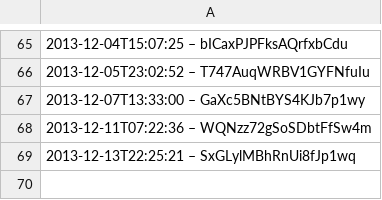
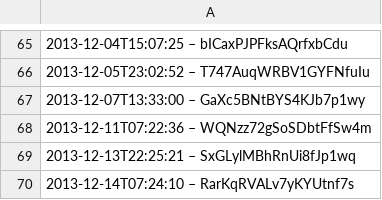
Before and after one commit to slunfuedrac/solana-trading-bot-v2, a CSV file: data.csv, drawn as a sheet; only a part is shown, gaps mark what is left out.

Commit message:
sync(data.csv): align with upstream changes

```diff
--- a/data.csv
+++ b/data.csv
@@ -69 +69,2 @@
 2013-12-13T22:25:21 – SxGLylMBhRnUi8fJp1wq
+2013-12-14T07:24:10 – RarKqRVALv7yKYUtnf7s
```
